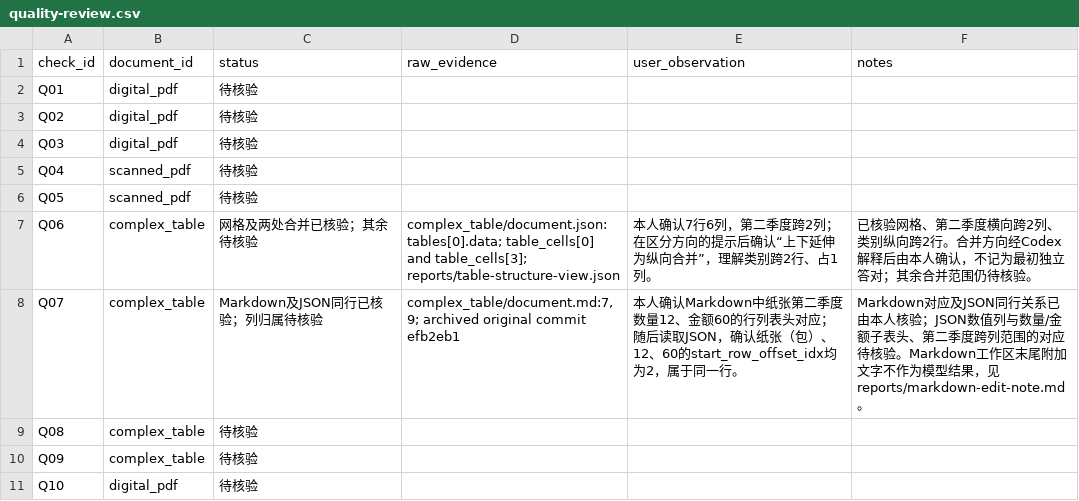
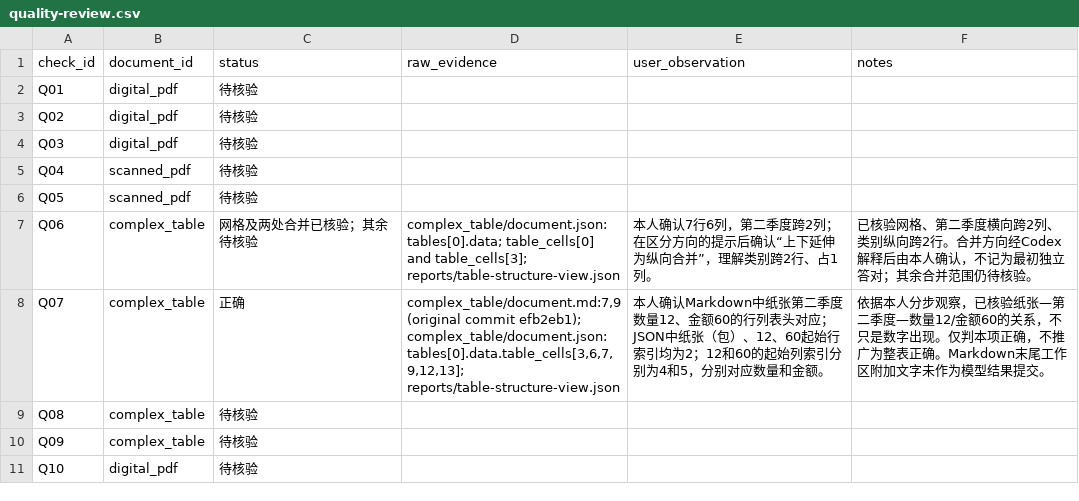
Before and after one commit to yaxiaodang/multimodal-ai-bootcamp, a CSV file: week06/reports/quality-review.csv, drawn as a sheet.

Commit message:
docs(week06): complete user verification of table value mapping

```diff
--- a/week06/reports/quality-review.csv
+++ b/week06/reports/quality-review.csv
@@ -7,3 +7,3 @@ Q05,scanned_pdf,待核验,,,
 Q06,complex_table,网格及两处合并已核验；其余待核验,complex_table/document.json: tables[0].data; table_cells[0] and table_cells[3]; reports/table-structure-view.json,本人确认7行6列，第二季度跨2列；在区分方向的提示后确认“上下延伸为纵向合并”，理解类别跨2行、占1列。,已核验网格、第二季度横向跨2列、类别纵向跨2行。合并方向经Codex解释后由本人确认，不记为最初独立答对；其余合并范围仍待核验。
-Q07,complex_table,Markdown及JSON同行已核验；列归属待核验,"complex_table/document.md:7,9; archived original commit efb2eb1",本人确认Markdown中纸张第二季度数量12、金额60的行列表头对应；随后读取JSON，确认纸张（包）、12、60的start_row_offset_idx均为2，属于同一行。,Markdown对应及JSON同行关系已由本人核验；JSON数值列与数量/金额子表头、第二季度跨列范围的对应待核验。Markdown工作区末尾附加文字不作为模型结果，见reports/markdown-edit-note.md。
+Q07,complex_table,正确,"complex_table/document.md:7,9 (original commit efb2eb1); complex_table/document.json: tables[0].data.table_cells[3,6,7,9,12,13]; reports/table-structure-view.json",本人确认Markdown中纸张第二季度数量12、金额60的行列表头对应；JSON中纸张（包）、12、60起始行索引均为2；12和60的起始列索引分别为4和5，分别对应数量和金额。,依据本人分步观察，已核验纸张—第二季度—数量12/金额60的关系，不只是数字出现。仅判本项正确，不推广为整表正确。Markdown末尾工作区附加文字未作为模型结果提交。
 Q08,complex_table,待核验,,,
```
Also changed, not shown: week06/runs/baseline-20261105T152012-076969/review.csv, 3 other files.
